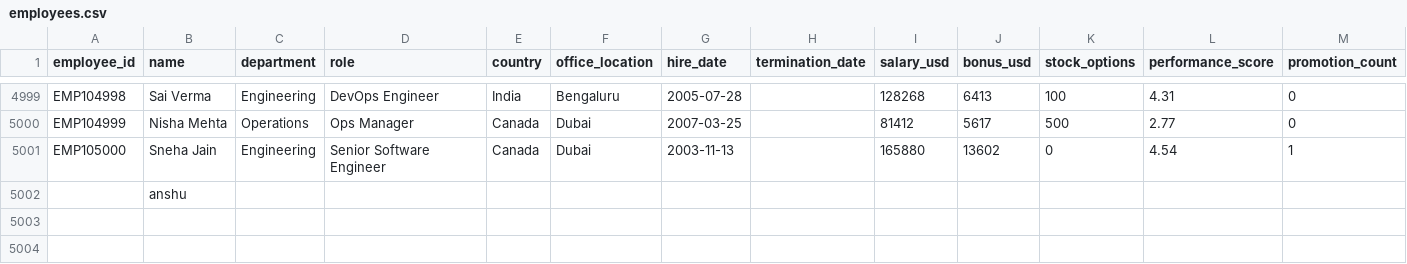
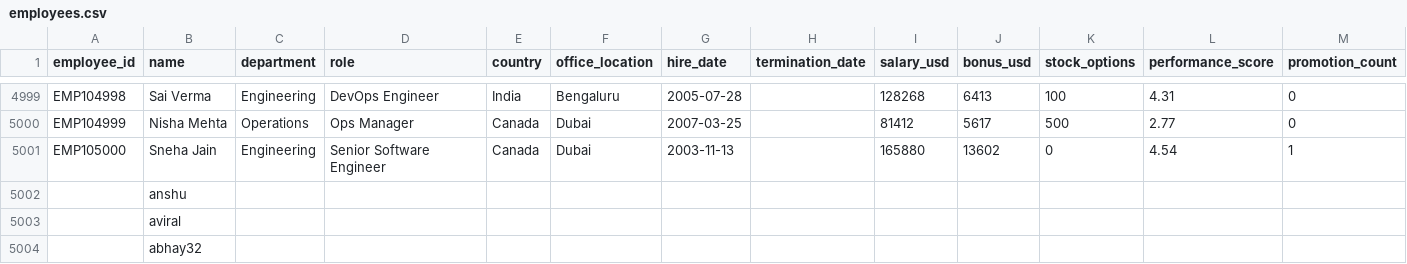
Before and after one commit to CoderAg21/mangodesk, a CSV file: Backend/data/employees.csv, drawn as a sheet; only a part is shown, gaps mark what is left out; rows hold the shown columns only; the diff names each change by its address in the sheet, - before the commit and + after, or states it on an @@ line.

```diff
--- a/Backend/data/employees.csv
+++ b/Backend/data/employees.csv
+row 5003:  | aviral
+row 5004:  | abhay32
```
Also changed, not shown: 3 other files.
